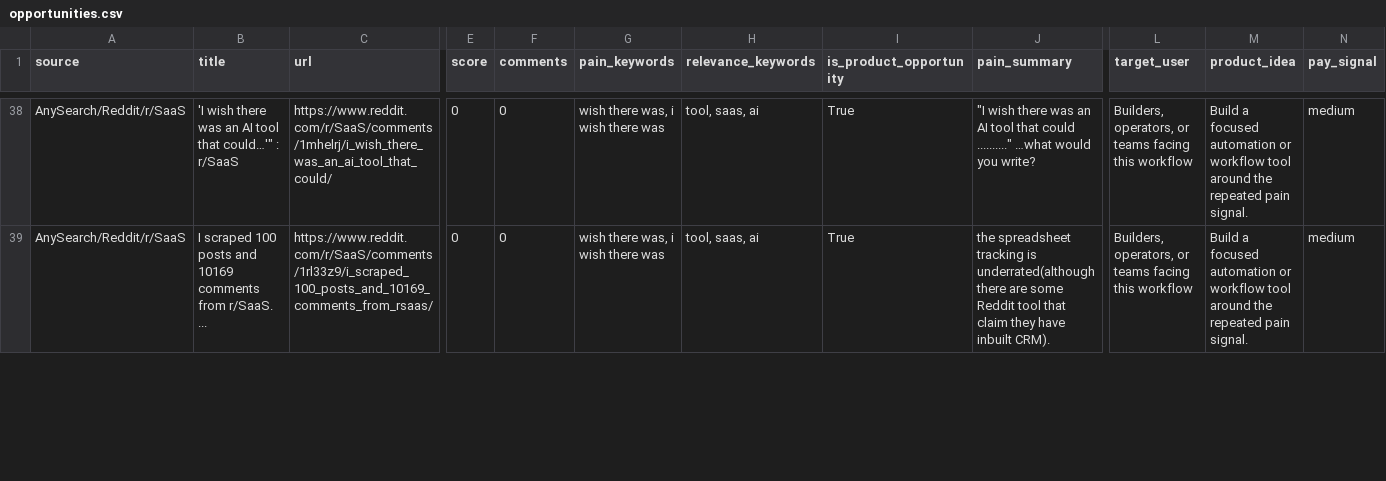
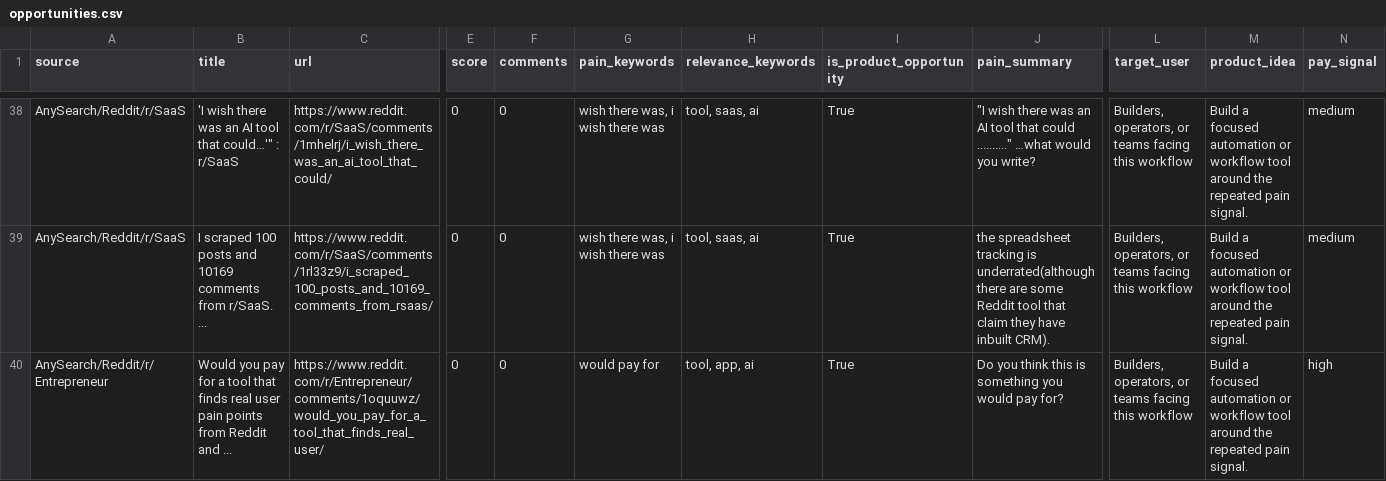
Before and after one commit to jaxxchen003/microsaas-radar, a CSV file: output/opportunities.csv, drawn as a sheet; only a part is shown, gaps mark what is left out; rows hold the shown columns only; the diff covers the shown part only; the diff names each change by its address in the sheet, - before the commit and + after, or states it on an @@ line.

```diff
--- a/output/opportunities.csv
+++ b/output/opportunities.csv
+row 40: AnySearch/Reddit/r/Entrepreneur | Would you pay for a tool that finds real user pain points from Reddit and ... | https://www.reddit.com/r/Entrepreneur/comments/1oquuwz/would_you_pay_for_a_tool_that_finds_real_user/ | 0 | 0 | would pay for | tool, app, ai | True | Do you think this is something you would pay for? | Builders, operators, or teams facing this workflow | Build a focused automation or workflow tool around the repeated pain signal. | high
```
Also changed, not shown: 1 removed row and 7 edited cells elsewhere in this file, 3 other files.
